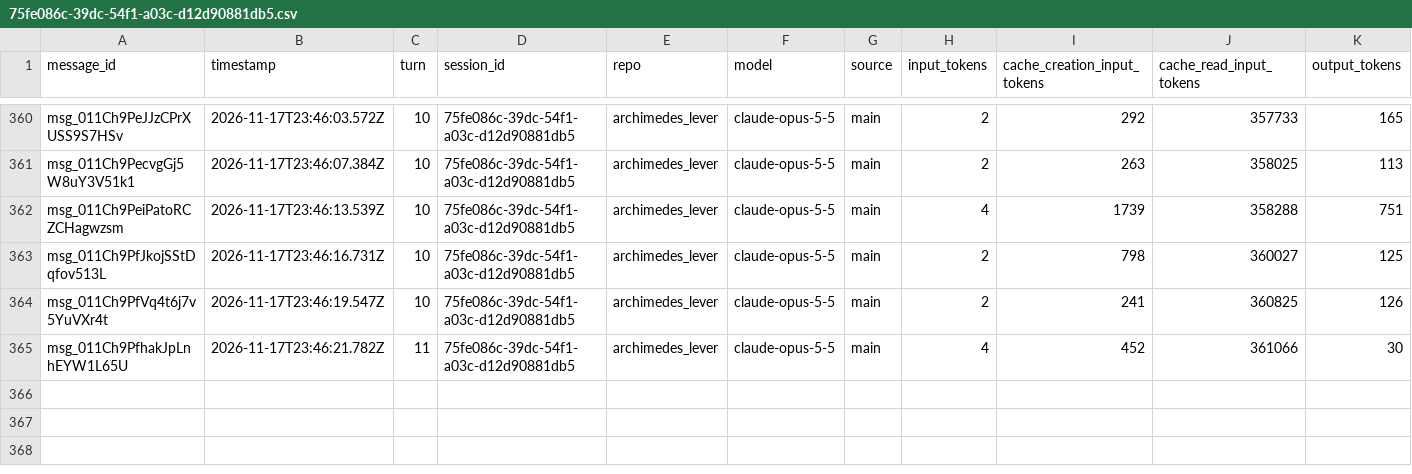
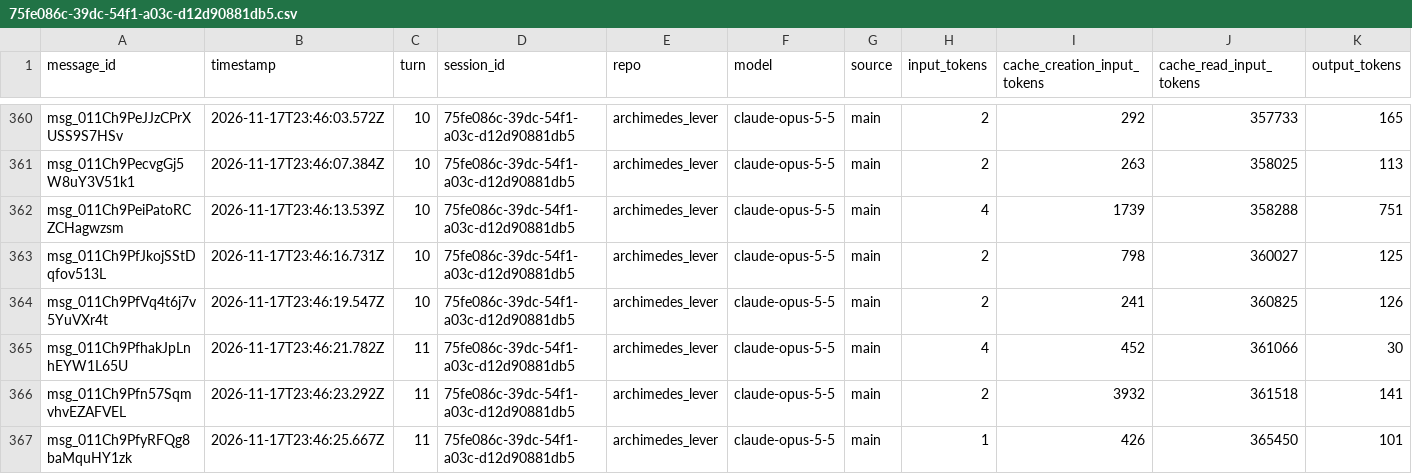
Before and after one commit to rhope-ops/archimedes_lever, a CSV file: sessions/75fe086c-39dc-54f1-a03c-d12d90881db5.csv, drawn as a sheet; only a part is shown, gaps mark what is left out.

```diff
--- a/sessions/75fe086c-39dc-54f1-a03c-d12d90881db5.csv
+++ b/sessions/75fe086c-39dc-54f1-a03c-d12d90881db5.csv
@@ -365 +365,3 @@ msg_011Ch9PfVq4t6j7v5YuVXr4t,2026-11-17T23:46:19.547Z,10,75fe086c-39dc-54f1-a03c
 msg_011Ch9PfhakJpLnhEYW1L65U,2026-11-17T23:46:21.782Z,11,75fe086c-39dc-54f1-a03c-d12d90881db5,archimedes_lever,claude-opus-5-5,main,4,452,361066,30
+msg_011Ch9Pfn57SqmvhvEZAFVEL,2026-11-17T23:46:23.292Z,11,75fe086c-39dc-54f1-a03c-d12d90881db5,archimedes_lever,claude-opus-5-5,main,2,3932,361518,141
+msg_011Ch9PfyRFQg8baMquHY1zk,2026-11-17T23:46:25.667Z,11,75fe086c-39dc-54f1-a03c-d12d90881db5,archimedes_lever,claude-opus-5-5,main,1,426,365450,101
```
